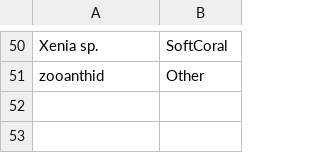
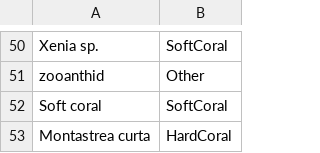
Before and after one commit to Kylezx1/MorphoStratsHabitatBuildersAnthro, a CSV file: dataInput/AdditionalBenthicTypes.csv, drawn as a sheet; only a part is shown, gaps mark what is left out.

```diff
--- a/dataInput/AdditionalBenthicTypes.csv
+++ b/dataInput/AdditionalBenthicTypes.csv
@@ -51 +51,3 @@ Xenia sp.,SoftCoral
 zooanthid,Other
+Soft coral,SoftCoral
+Montastrea curta,HardCoral
```
Also changed, not shown: dataInput/Site_Biogeography_UpdatedSiteNames.csv, 20 other files.
